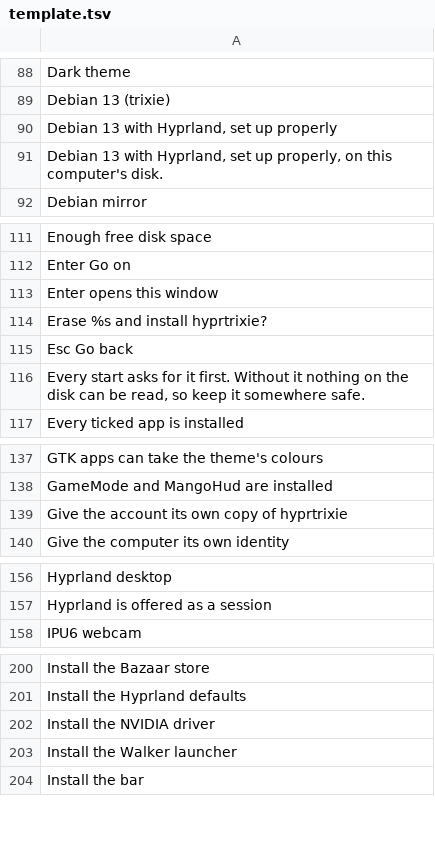
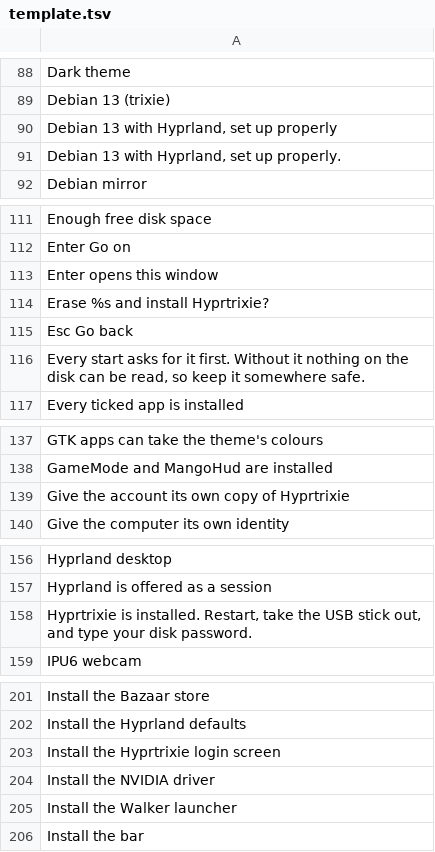
Before and after one commit to Ahmadlolbit/hyprtrixie, a TSV file: manifests/locale/template.tsv, drawn as a sheet; only a part is shown, gaps mark what is left out; the diff covers the shown part only.

```diff
--- a/manifests/locale/template.tsv
+++ b/manifests/locale/template.tsv
@@ -90,3 +90,3 @@ Debian 13 (trixie)
 Debian 13 with Hyprland, set up properly	
-Debian 13 with Hyprland, set up properly, on this computer's disk.	
+Debian 13 with Hyprland, set up properly.	
 Debian mirror	
@@ -113,3 +113,3 @@ Enter               Go on
 Enter opens this window	
-Erase %s and install hyprtrixie?	
+Erase %s and install Hyprtrixie?	
 Esc                 Go back	
@@ -138,3 +138,3 @@ GTK apps can take the theme's colours
 GameMode and MangoHud are installed	
-Give the account its own copy of hyprtrixie	
+Give the account its own copy of Hyprtrixie	
 Give the computer its own identity	
@@ -157,2 +157,3 @@ Hyprland desktop
 Hyprland is offered as a session	
+Hyprtrixie is installed. Restart, take the USB stick out, and type your disk password.	
 IPU6 webcam	
@@ -201,2 +202,3 @@ Install the Bazaar store
 Install the Hyprland defaults	
+Install the Hyprtrixie login screen	
 Install the NVIDIA driver	
```
Also changed, not shown: 4 added rows, 5 removed rows and 6 edited cells elsewhere in this file, 38 other files.
